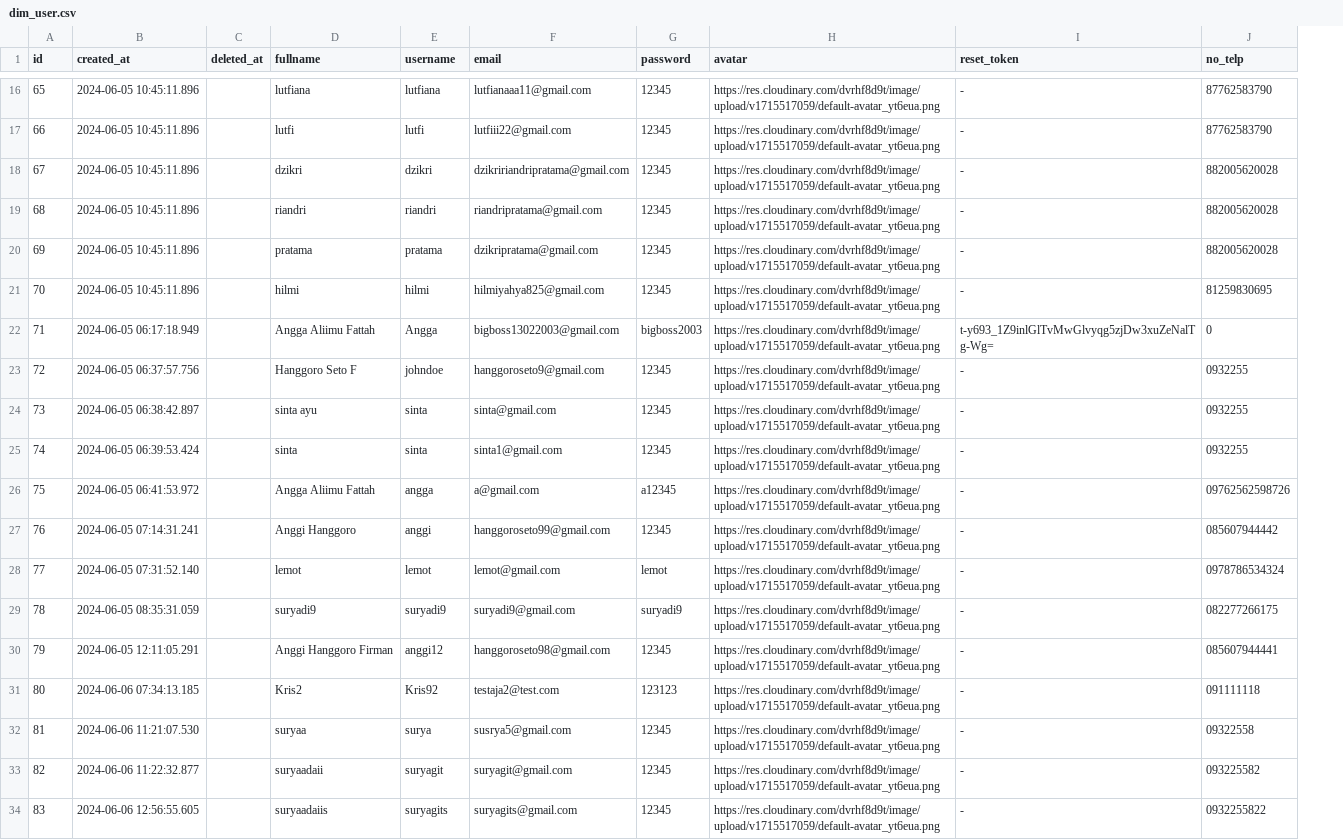
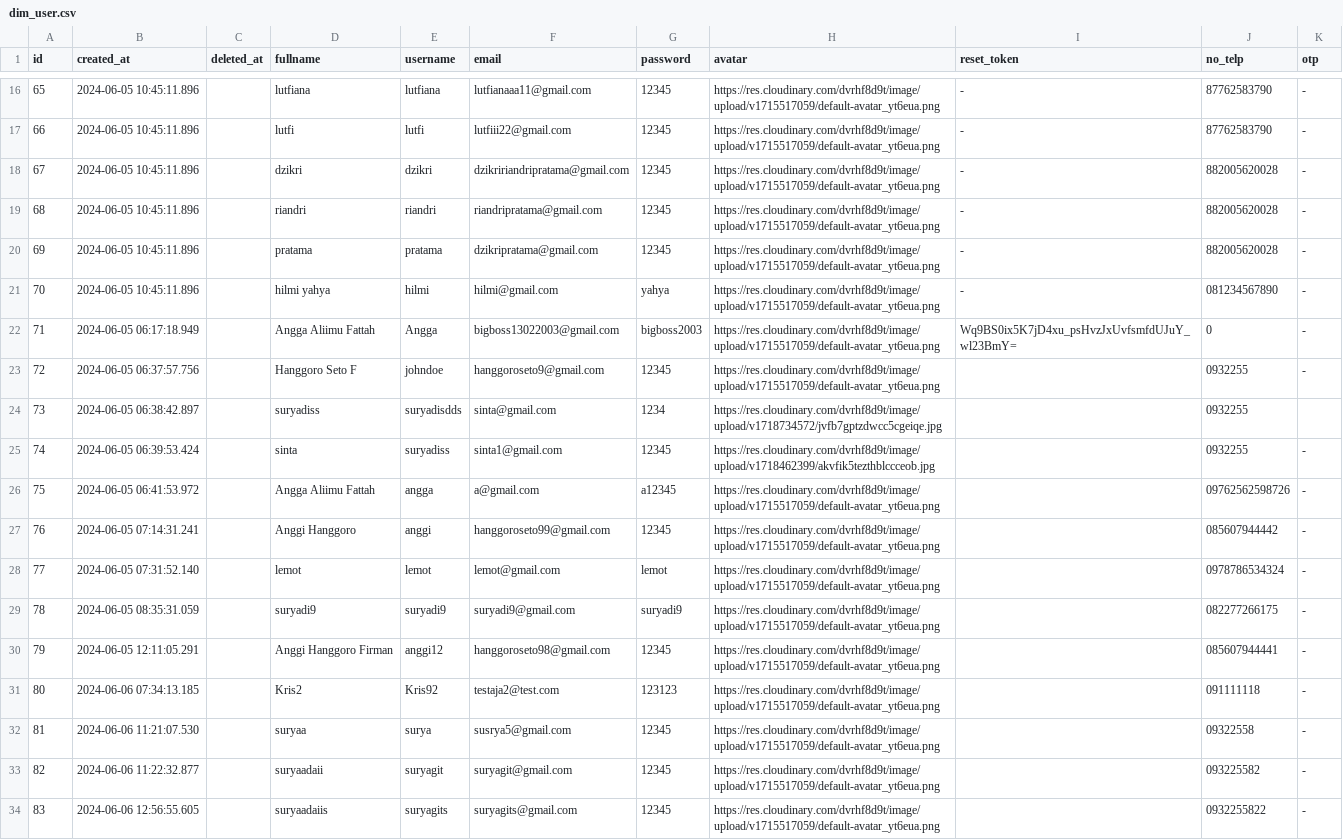
Before and after one commit to Kelompok-5-Capstone-Alterra-2024/Data_Engineer, a CSV file: Data_Loaded/Dimensi/dim_user.csv, drawn as a sheet; only a part is shown, gaps mark what is left out; the diff covers the shown part only; the diff names each change by its address in the sheet, - before the commit and + after, or states it on an @@ line.

```diff
--- a/Data_Loaded/Dimensi/dim_user.csv
+++ b/Data_Loaded/Dimensi/dim_user.csv
+column K (otp), rows 16-34: - | - | - | - | - | - | - | - |  | - | - | - | - | - | - | - | - | - | -
-D21 (fullname): hilmi
+D21 (fullname): hilmi yahya
-F21 (email): hilmiyahya825@gmail.com
+F21 (email): hilmi@gmail.com
-G21 (password): 12345
+G21 (password): yahya
-J21 (no_telp): 81259830695
+J21 (no_telp): 081234567890
-I22 (reset_token): t-y693_1Z9inlGlTvMwGlvyqg5zjDw3xuZeNalTg-Wg=
+I22 (reset_token): Wq9BS0ix5K7jD4xu_psHvzJxUvfsmfdUJuY_wl23BmY=
-I23:I34 (reset_token): -
+I23:I34 (reset_token): (empty)
-D24 (fullname): sinta ayu
+D24 (fullname): suryadiss
-E24 (username): sinta
+E24 (username): suryadisdds
-G24 (password): 12345
+G24 (password): 1234
-H24 (avatar): https://res.cloudinary.com/dvrhf8d9t/image/upload/v1715517059/default-avatar_yt6eua.png
+H24 (avatar): https://res.cloudinary.com/dvrhf8d9t/image/upload/v1718734572/jvfb7gptzdwcc5cgeiqe.jpg
-E25 (username): sinta
+E25 (username): suryadiss
-H25 (avatar): https://res.cloudinary.com/dvrhf8d9t/image/upload/v1715517059/default-avatar_yt6eua.png
+H25 (avatar): https://res.cloudinary.com/dvrhf8d9t/image/upload/v1718462399/akvfik5tezthblccceob.jpg
```
Also changed, not shown: 8 added rows and 60 edited cells elsewhere in this file, Data_Loaded/Dimensi/dim_article.csv, Data_Loaded/Dimensi/dim_fundraising.csv, 41 other files.
